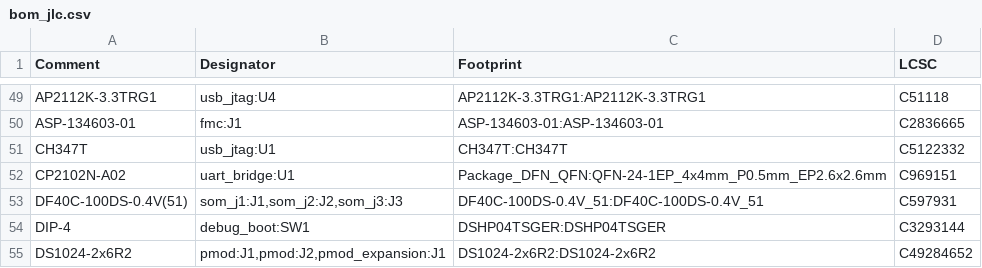
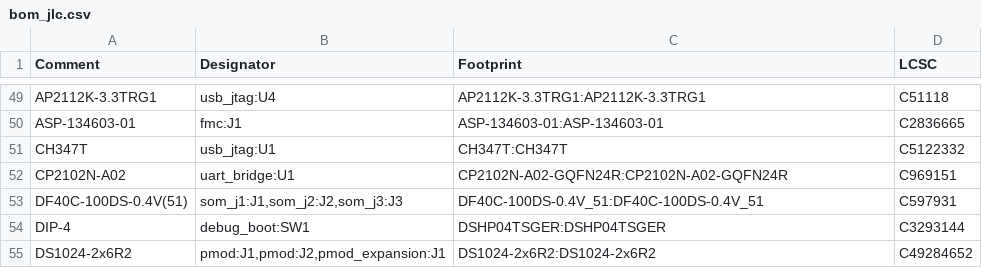
Before and after one commit to NicholasAntoniadesEngineer/Zynq-SoM, a CSV file: carrier/manufacturing/bom_jlc.csv, drawn as a sheet; only a part is shown, gaps mark what is left out.

```diff
--- a/carrier/manufacturing/bom_jlc.csv
+++ b/carrier/manufacturing/bom_jlc.csv
@@ -51,3 +51,3 @@ ASP-134603-01,fmc:J1,ASP-134603-01:ASP-134603-01,C2836665
 CH347T,usb_jtag:U1,CH347T:CH347T,C5122332
-CP2102N-A02,uart_bridge:U1,Package_DFN_QFN:QFN-24-1EP_4x4mm_P0.5mm_EP2.6x2.6mm,C969151
+CP2102N-A02,uart_bridge:U1,CP2102N-A02-GQFN24R:CP2102N-A02-GQFN24R,C969151
 DF40C-100DS-0.4V(51),"som_j1:J1,som_j2:J2,som_j3:J3",DF40C-100DS-0.4V_51:DF40C-100DS-0.4V_51,C597931
```
Also changed, not shown: 27 other files.
